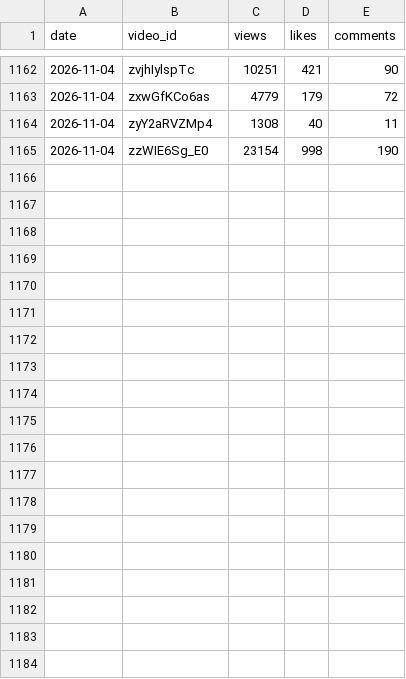
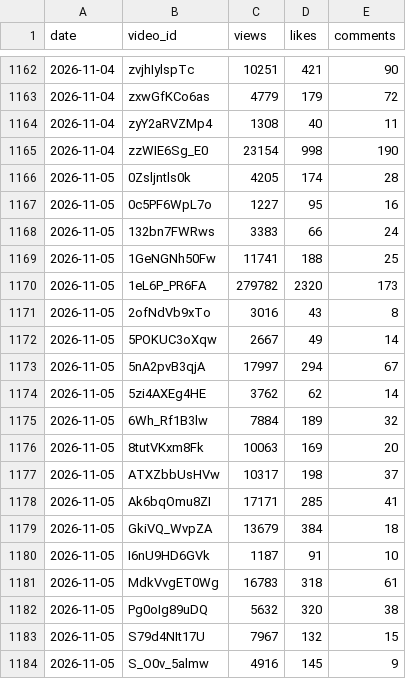
Before and after one commit to modius/dungeon-dive, a CSV file: stats_history/2026-11.csv, drawn as a sheet; only a part is shown, gaps mark what is left out; the diff covers the shown part only; the diff names each change by its address in the sheet, - before the commit and + after, or states it on an @@ line.

```diff
--- a/stats_history/2026-11.csv
+++ b/stats_history/2026-11.csv
+row 1166: 2026-11-05 | 0Zsljntls0k | 4205 | 174 | 28
+row 1167: 2026-11-05 | 0c5PF6WpL7o | 1227 | 95 | 16
+row 1168: 2026-11-05 | 132bn7FWRws | 3383 | 66 | 24
+row 1169: 2026-11-05 | 1GeNGNh50Fw | 11741 | 188 | 25
+row 1170: 2026-11-05 | 1eL6P_PR6FA | 279782 | 2320 | 173
+row 1171: 2026-11-05 | 2ofNdVb9xTo | 3016 | 43 | 8
+row 1172: 2026-11-05 | 5POKUC3oXqw | 2667 | 49 | 14
+row 1173: 2026-11-05 | 5nA2pvB3qjA | 17997 | 294 | 67
+row 1174: 2026-11-05 | 5zi4AXEg4HE | 3762 | 62 | 14
+row 1175: 2026-11-05 | 6Wh_Rf1B3lw | 7884 | 189 | 32
+row 1176: 2026-11-05 | 8tutVKxm8Fk | 10063 | 169 | 20
+row 1177: 2026-11-05 | ATXZbbUsHVw | 10317 | 198 | 37
+row 1178: 2026-11-05 | Ak6bqOmu8ZI | 17171 | 285 | 41
+row 1179: 2026-11-05 | GkiVQ_WvpZA | 13679 | 384 | 18
+row 1180: 2026-11-05 | I6nU9HD6GVk | 1187 | 91 | 10
+row 1181: 2026-11-05 | MdkVvgET0Wg | 16783 | 318 | 61
+row 1182: 2026-11-05 | Pg0oIg89uDQ | 5632 | 320 | 38
+row 1183: 2026-11-05 | S79d4NIt17U | 7967 | 132 | 15
+row 1184: 2026-11-05 | S_O0v_5almw | 4916 | 145 | 9
```
Also changed, not shown: 16 added rows elsewhere in this file, 3 other files.
